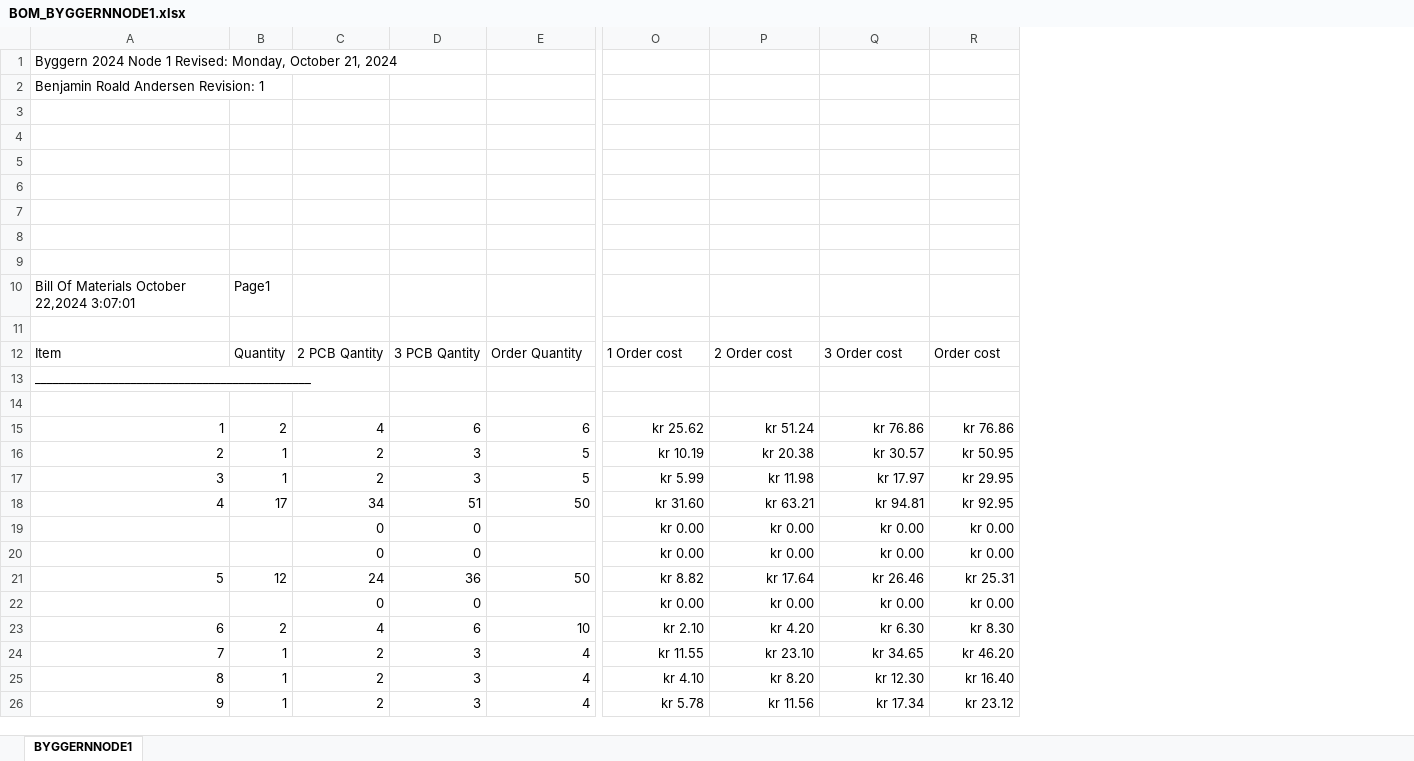
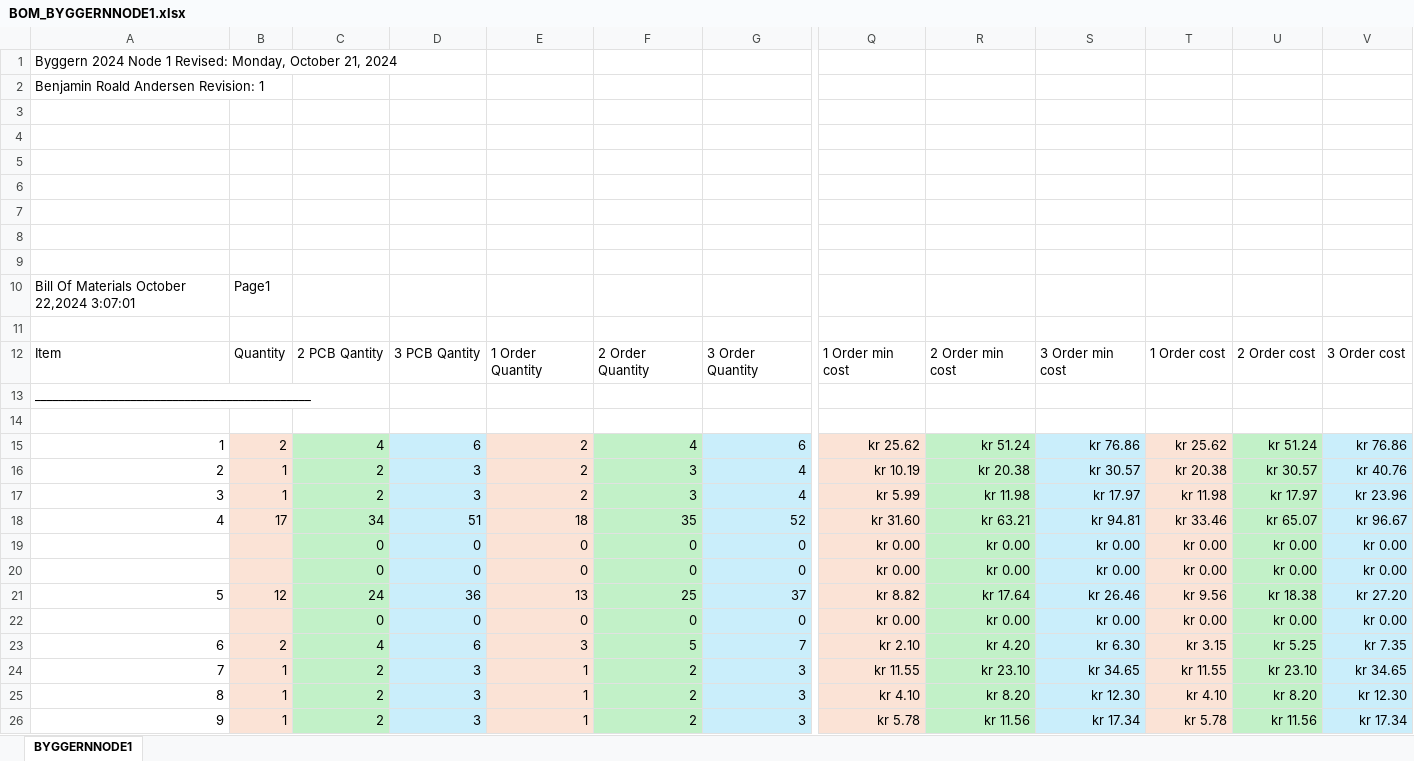
Before and after one commit to PizzaAllTheWay/TTK4155_Ping_Pong_Project, an Excel workbook: PCB-Node1/BOM_BYGGERNNODE1.xlsx, sheet BYGGERNNODE1, drawn as a sheet; only a part is shown, gaps mark what is left out; values as stored, in another font and other column widths than the file's, no borders; conditional formats not drawn; addresses are those after the commit; the diff covers the shown part only; the diff names each change by its address in the sheet, - before the commit and + after, or states it on an @@ line.

Commit message:
Added colors

```diff
--- a/PCB-Node1/BOM_BYGGERNNODE1.xlsx (sheet BYGGERNNODE1)
+++ b/PCB-Node1/BOM_BYGGERNNODE1.xlsx (sheet BYGGERNNODE1)
+column E, rows 12-26: 1 Order Quantity |  |  | 2 | 2 | 2 | 18 | 0 | 0 | 13 | 0 | 3 | 1 | 1 | 1
+column F, rows 12-26: 2 Order Quantity |  |  | 4 | 3 | 3 | 35 | 0 | 0 | 25 | 0 | 5 | 2 | 2 | 2
+column T, rows 12-26: 1 Order cost |  |  | kr 25.62 | kr 20.38 | kr 11.98 | kr 33.46 | kr 0.00 | kr 0.00 | kr 9.56 | kr 0.00 | kr 3.15 | kr 11.55 | kr 4.10 | kr 5.78
+column U, rows 12-26: 2 Order cost |  |  | kr 51.24 | kr 30.57 | kr 17.97 | kr 65.07 | kr 0.00 | kr 0.00 | kr 18.38 | kr 0.00 | kr 5.25 | kr 23.10 | kr 8.20 | kr 11.56
-G12: Order Quantity
+G12: 3 Order Quantity
-Q12: 1 Order cost
+Q12: 1 Order min cost
-R12: 2 Order cost
+R12: 2 Order min cost
-S12: 3 Order cost
+S12: 3 Order min cost
-V12: Order cost
+V12: 3 Order cost
-B15:B26 fill: none
+B15:B26 fill: #FBE3D6
-C15:C26 fill: none
+C15:C26 fill: #C2F1C8
-D15:D26 fill: none
+D15:D26 fill: #CAEEFB
-G15:G26 fill: none
+G15:G26 fill: #CAEEFB
-Q15:Q26 fill: none
+Q15:Q26 fill: #FBE3D6
-R15:R26 fill: none
+R15:R26 fill: #C2F1C8
-S15:S26 fill: none
+S15:S26 fill: #CAEEFB
-V15:V26 fill: none
+V15:V26 fill: #CAEEFB
-G16:G17: 5
+G16:G17: 4
-V16: kr 50.95
+V16: kr 40.76
-V17: kr 29.95
+V17: kr 23.96
-G18: 50
+G18: 52
-V18: kr 92.95
+V18: kr 96.67
-G19:G20: (empty)
+G19:G20: 0
-G21: 50
+G21: 37
-V21: kr 25.31
+V21: kr 27.20
-G22: (empty)
+G22: 0
-G23: 10
+G23: 7
-V23: kr 8.30
+V23: kr 7.35
-G24:G26: 4
+G24:G26: 3
-V24: kr 46.20
+V24: kr 34.65
-V25: kr 16.40
+V25: kr 12.30
-V26: kr 23.12
+V26: kr 17.34
```
Also changed, not shown: 2 removed rows, 32 edited cells and cell formats elsewhere in this sheet, formulas that keep their value, hidden cells.
